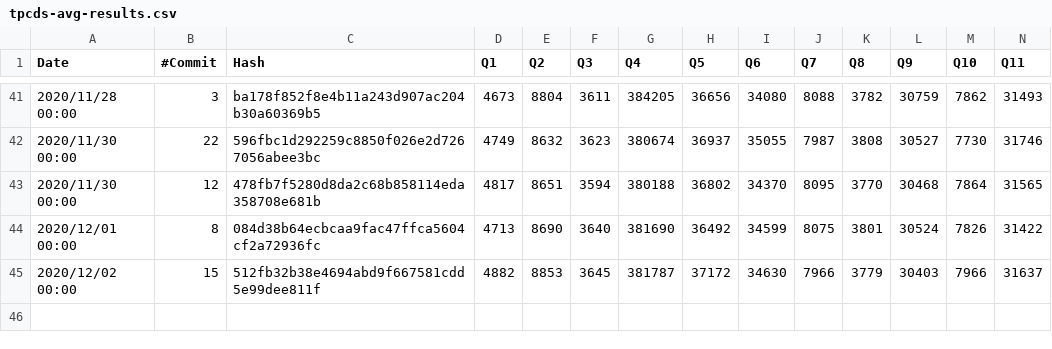
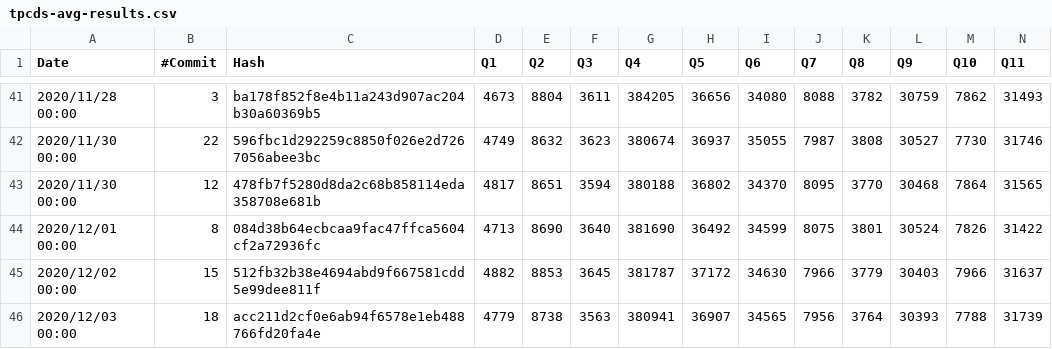
Before and after one commit to maropu/spark-tpcds-datagen, a CSV file: reports/tpcds-avg-results.csv, drawn as a sheet; only a part is shown, gaps mark what is left out; rows hold the shown columns only; the diff names each change by its address in the sheet, - before the commit and + after, or states it on an @@ line.

Commit message:
[AUTOMATICALLY GENERATED] Update TPCDS reports at 2020-12-03 00:00:00+00:00)

```diff
--- a/reports/tpcds-avg-results.csv
+++ b/reports/tpcds-avg-results.csv
+row 46: 2020/12/03 00:00 | 18 | acc211d2cf0e6ab94f6578e1eb488766fd20fa4e | 4779 | 8738 | 3563 | 380941 | 36907 | 34565 | 7956 | 3764 | 30393 | 7788 | 31739
```
